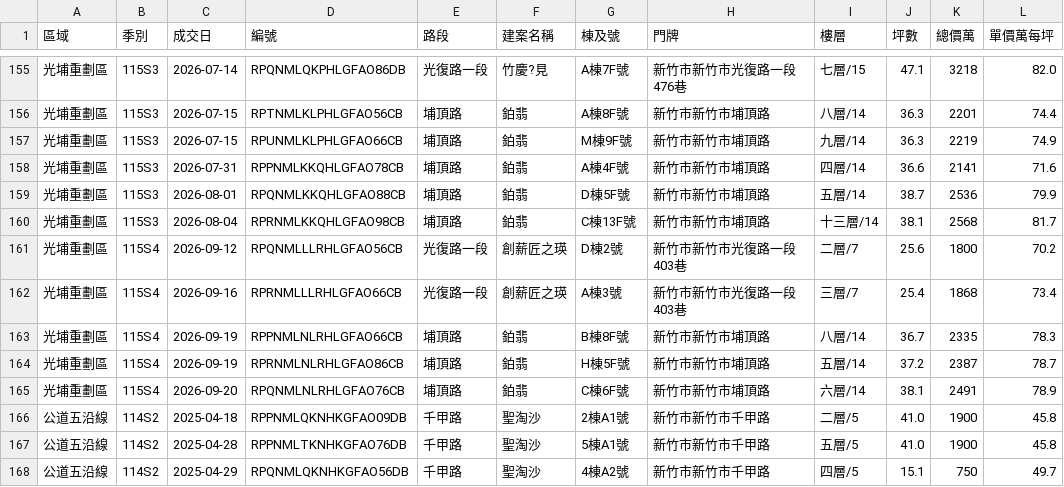
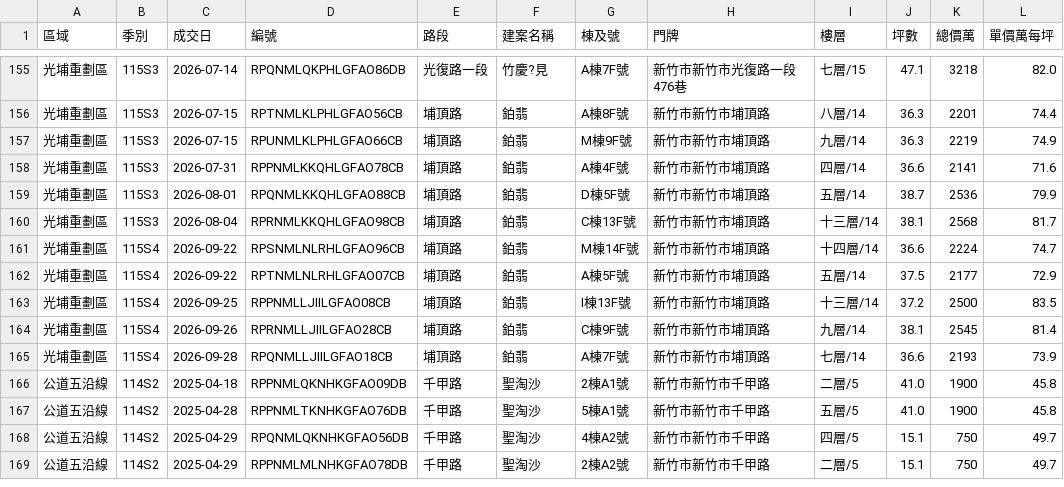
Before and after one commit to BarryHuang/BarryNotification, a CSV file: docs/hsinchu_presale.csv, drawn as a sheet; only a part is shown, gaps mark what is left out; the shorter side is filled out with more unchanged rows; the diff covers the shown part only.

```diff
--- a/docs/hsinchu_presale.csv
+++ b/docs/hsinchu_presale.csv
@@ -160,7 +160,7 @@
 光埔重劃區,115S3,2026-08-04,RPRNMLKKQHLGFAO98CB,埔頂路,鉑翡,C棟13F號,新竹市新竹市埔頂路,十三層/14,38.1,2568,81.7
-光埔重劃區,115S4,2026-09-12,RPQNMLLLRHLGFAO56CB,光復路一段,創薪匠之瑛,D棟2號,新竹市新竹市光復路一段403巷,二層/7,25.6,1800,70.2
-光埔重劃區,115S4,2026-09-16,RPRNMLLLRHLGFAO66CB,光復路一段,創薪匠之瑛,A棟3號,新竹市新竹市光復路一段403巷,三層/7,25.4,1868,73.4
-光埔重劃區,115S4,2026-09-19,RPPNMLNLRHLGFAO66CB,埔頂路,鉑翡,B棟8F號,新竹市新竹市埔頂路,八層/14,36.7,2335,78.3
-光埔重劃區,115S4,2026-09-19,RPRNMLNLRHLGFAO86CB,埔頂路,鉑翡,H棟5F號,新竹市新竹市埔頂路,五層/14,37.2,2387,78.7
-光埔重劃區,115S4,2026-09-20,RPQNMLNLRHLGFAO76CB,埔頂路,鉑翡,C棟6F號,新竹市新竹市埔頂路,六層/14,38.1,2491,78.9
+光埔重劃區,115S4,2026-09-22,RPSNMLNLRHLGFAO96CB,埔頂路,鉑翡,M棟14F號,新竹市新竹市埔頂路,十四層/14,36.6,2224,74.7
+光埔重劃區,115S4,2026-09-22,RPTNMLNLRHLGFAO07CB,埔頂路,鉑翡,A棟5F號,新竹市新竹市埔頂路,五層/14,37.5,2177,72.9
+光埔重劃區,115S4,2026-09-25,RPPNMLLJIILGFAO08CB,埔頂路,鉑翡,I棟13F號,新竹市新竹市埔頂路,十三層/14,37.2,2500,83.5
+光埔重劃區,115S4,2026-09-26,RPRNMLLJIILGFAO28CB,埔頂路,鉑翡,C棟9F號,新竹市新竹市埔頂路,九層/14,38.1,2545,81.4
+光埔重劃區,115S4,2026-09-28,RPQNMLLJIILGFAO18CB,埔頂路,鉑翡,A棟7F號,新竹市新竹市埔頂路,七層/14,36.6,2193,73.9
 公道五沿線,114S2,2025-04-18,RPPNMLQKNHKGFAO09DB,千甲路,聖淘沙,2棟A1號,新竹市新竹市千甲路,二層/5,41.0,1900,45.8
```
Also changed, not shown: 6 added rows, 1 removed row and 38 edited cells elsewhere in this file, 4 other files.
